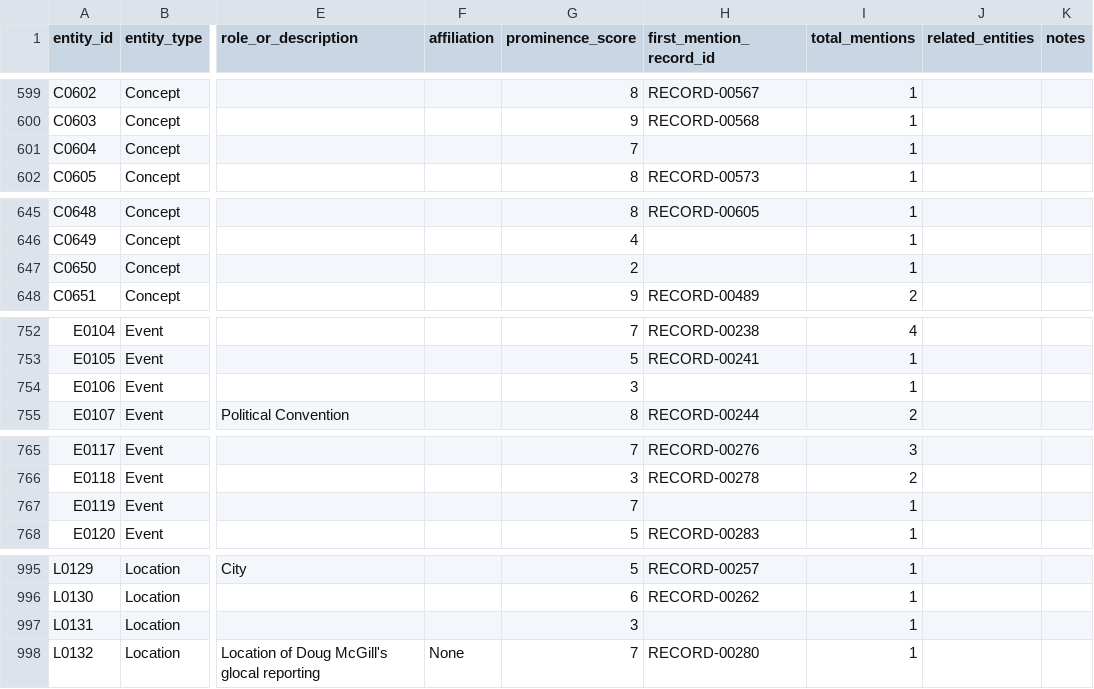
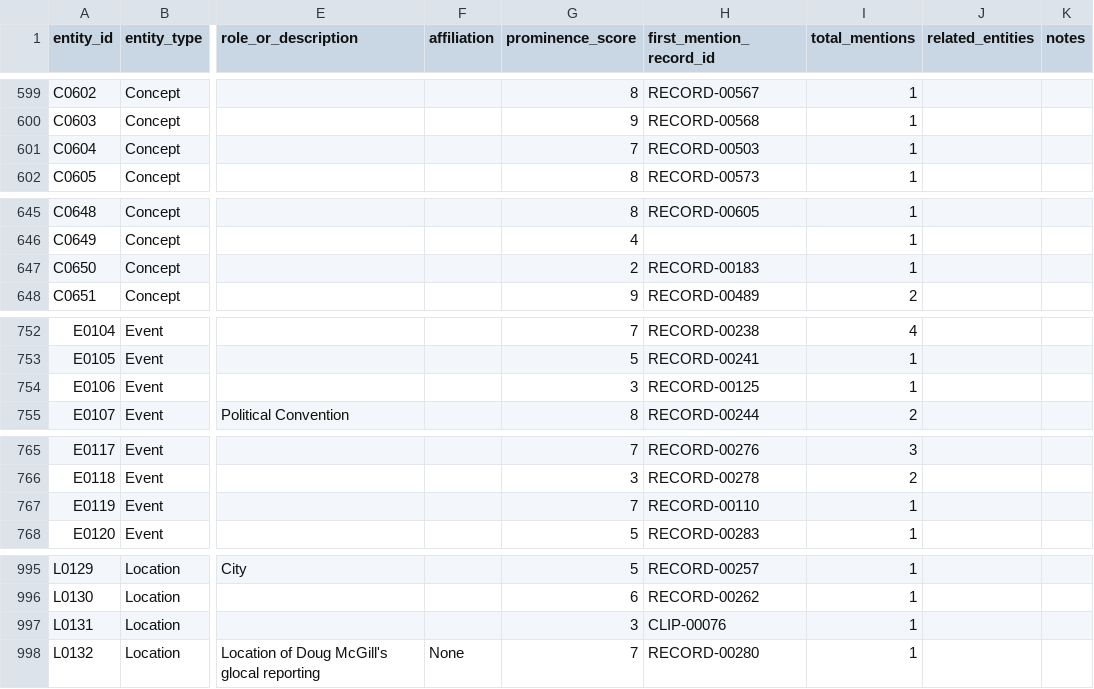
Before and after one commit to jamditis/rosen-frontend, a CSV file: data/extracted_entities.csv, drawn as a sheet; only a part is shown, gaps mark what is left out; the diff covers the shown part only; the diff names each change by its address in the sheet, - before the commit and + after, or states it on an @@ line.

Commit message:
data: fill reviewed orphan entity first mentions

```diff
--- a/data/extracted_entities.csv
+++ b/data/extracted_entities.csv
-H601 (first_mention_record_id): (empty)
+H601 (first_mention_record_id): RECORD-00503
-H647 (first_mention_record_id): (empty)
+H647 (first_mention_record_id): RECORD-00183
-H754 (first_mention_record_id): (empty)
+H754 (first_mention_record_id): RECORD-00125
-H767 (first_mention_record_id): (empty)
+H767 (first_mention_record_id): RECORD-00110
-H997 (first_mention_record_id): (empty)
+H997 (first_mention_record_id): CLIP-00076
```
Also changed, not shown: 13 edited cells elsewhere in this file, 25 other files.
